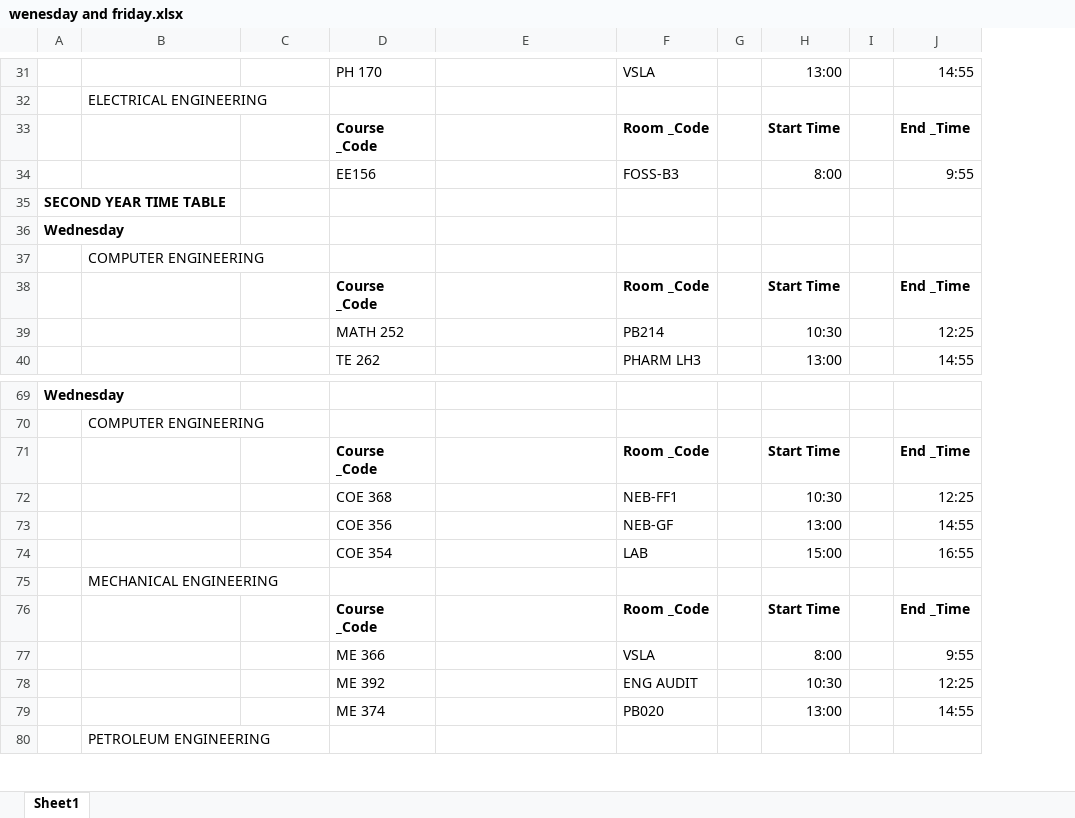
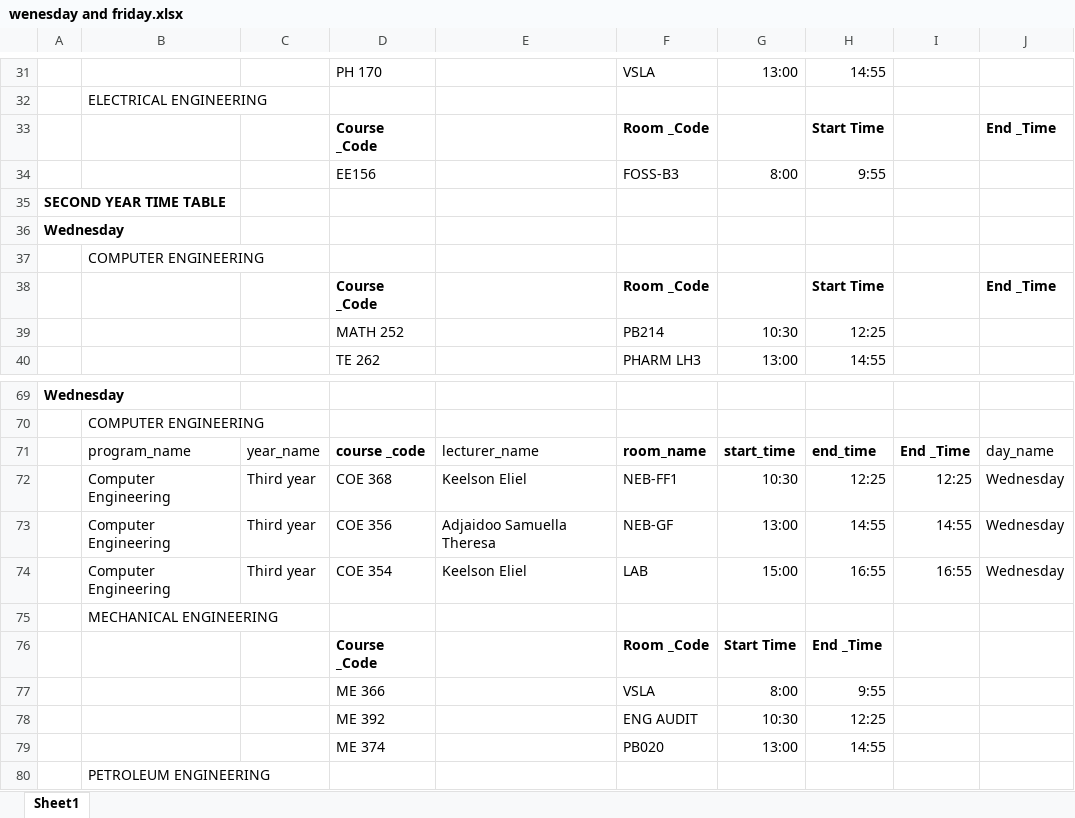
Before and after one commit to eaindome/Programming, an Excel workbook: Projects/Class Finder/class finder data files/wenesday and friday.xlsx, sheet Sheet1, drawn as a sheet; only a part is shown, gaps mark what is left out; values as stored, in another font and other column widths than the file's, no borders; removed rows and columns are numbered as before the commit, all else as after; the diff covers the shown part only; the diff names each change by its address in the sheet, - before the commit and + after, or states it on an @@ line.

```diff
--- a/Projects/Class Finder/class finder data files/wenesday and friday.xlsx (sheet Sheet1)
+++ b/Projects/Class Finder/class finder data files/wenesday and friday.xlsx (sheet Sheet1)
-column G, empty
-column I, empty
+column I, rows 72-74: 12:25 | 14:55 | 16:55
+column J, rows 33-38: End _Time |  |  |  |  | End _Time; rows 72-74: all Wednesday
-G33: Start Time
+G33: (empty)
-H33: End _Time
+H33: Start Time
-G38: Start Time
+G38: (empty)
-H38: End _Time
+H38: Start Time
-row 71:  |  |  | Course _Code |  | Room _Code |  | Start Time |  | End _Time
+row 71:  | program_name | year_name | course _code | lecturer_name | room_name | start_time | end_time | End _Time | day_name
-B72:B74: (empty)
+B72:B74: Computer Engineering
-C72:C74: (empty)
+C72:C74: Third year
-E72: (empty)
+E72: Keelson Eliel
-E73: (empty)
+E73: Adjaidoo Samuella Theresa
-E74: (empty)
+E74: Keelson Eliel
```
Also changed, not shown: 14 edited cells elsewhere in this sheet, 29 other files.
